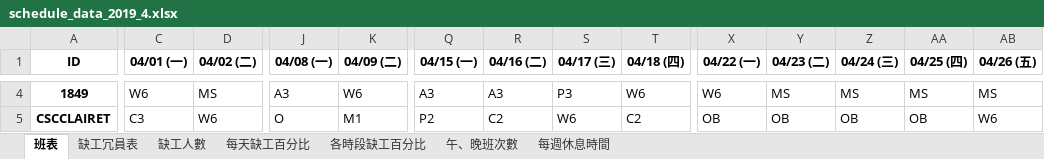
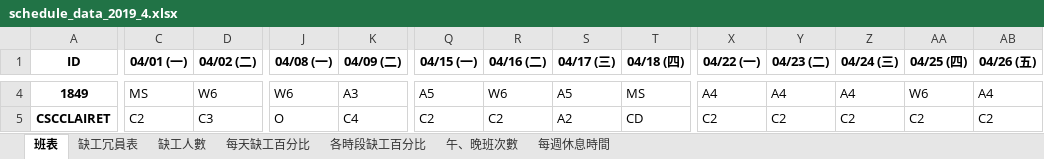
Before and after one commit to h920032/IM_project, an Excel workbook: schedule_data_2019_4.xlsx, sheet 班表, drawn as a sheet; only a part is shown, gaps mark what is left out; values as stored, in another font and other column widths than the file's, no borders; the diff covers the shown part only; the diff names each change by its address in the sheet, - before the commit and + after, or states it on an @@ line.

```diff
--- a/schedule_data_2019_4.xlsx (sheet 班表)
+++ b/schedule_data_2019_4.xlsx (sheet 班表)
-C4 (04/01 (一)): W6
+C4 (04/01 (一)): MS
-D4 (04/02 (二)): MS
+D4 (04/02 (二)): W6
-J4 (04/08 (一)): A3
+J4 (04/08 (一)): W6
-K4 (04/09 (二)): W6
+K4 (04/09 (二)): A3
-Q4 (04/15 (一)): A3
+Q4 (04/15 (一)): A5
-R4 (04/16 (二)): A3
+R4 (04/16 (二)): W6
-S4 (04/17 (三)): P3
+S4 (04/17 (三)): A5
-T4 (04/18 (四)): W6
+T4 (04/18 (四)): MS
-X4 (04/22 (一)): W6
+X4 (04/22 (一)): A4
-Y4 (04/23 (二)): MS
+Y4 (04/23 (二)): A4
-Z4 (04/24 (三)): MS
+Z4 (04/24 (三)): A4
-AA4 (04/25 (四)): MS
+AA4 (04/25 (四)): W6
-AB4 (04/26 (五)): MS
+AB4 (04/26 (五)): A4
-C5 (04/01 (一)): C3
+C5 (04/01 (一)): C2
-D5 (04/02 (二)): W6
+D5 (04/02 (二)): C3
-K5 (04/09 (二)): M1
+K5 (04/09 (二)): C4
-Q5 (04/15 (一)): P2
+Q5 (04/15 (一)): C2
-S5 (04/17 (三)): W6
+S5 (04/17 (三)): A2
-T5 (04/18 (四)): C2
+T5 (04/18 (四)): CD
-X5 (04/22 (一)): OB
+X5 (04/22 (一)): C2
-Y5 (04/23 (二)): OB
+Y5 (04/23 (二)): C2
-Z5 (04/24 (三)): OB
+Z5 (04/24 (三)): C2
-AA5 (04/25 (四)): OB
+AA5 (04/25 (四)): C2
-AB5 (04/26 (五)): W6
+AB5 (04/26 (五)): C2
```
Also changed, not shown: 648 edited cells elsewhere in this sheet, sheet 缺工冗員表, sheet 每週休息時間, sheet 午、晚班次數, sheet 缺工人數, sheet 每天缺工百分比, sheet 各時段缺工百分比, 9 other files.
